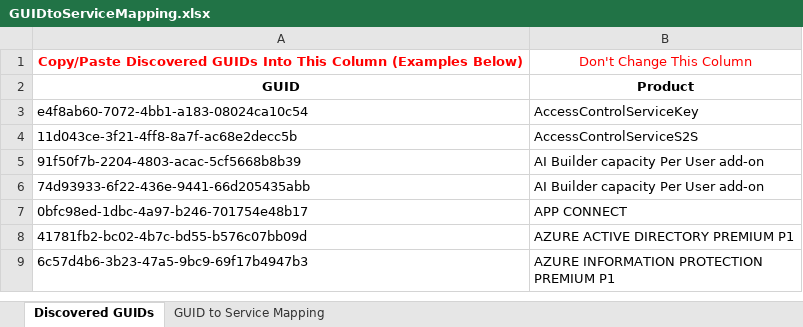
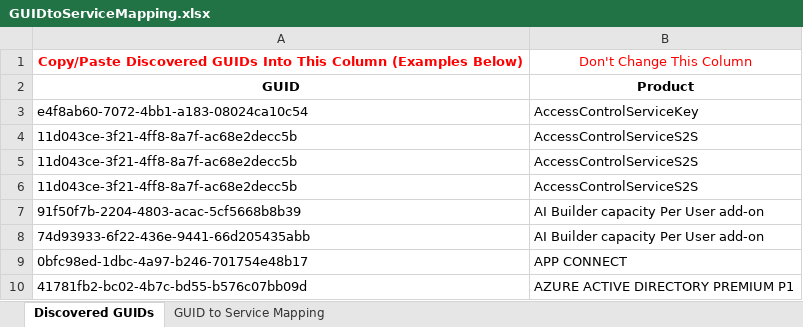
Before and after one commit to ncoblentz/CloudAzureEnum, an Excel workbook: GUIDtoServiceMapping.xlsx, sheet Discovered GUIDs, drawn as a sheet; only a part is shown; the shorter side is filled out with more unchanged rows; values as stored, in another font and other column widths than the file's, no borders; the diff covers the shown part only; the diff names each change by its address in the sheet, - before the commit and + after, or states it on an @@ line.

```diff
--- a/GUIDtoServiceMapping.xlsx (sheet Discovered GUIDs)
+++ b/GUIDtoServiceMapping.xlsx (sheet Discovered GUIDs)
+row 5: 11d043ce-3f21-4ff8-8a7f-ac68e2decc5b | AccessControlServiceS2S
+row 6: 11d043ce-3f21-4ff8-8a7f-ac68e2decc5b | AccessControlServiceS2S
```
Also changed, not shown: other rows of this sheet, formulas that keep their value, 2 other files.
